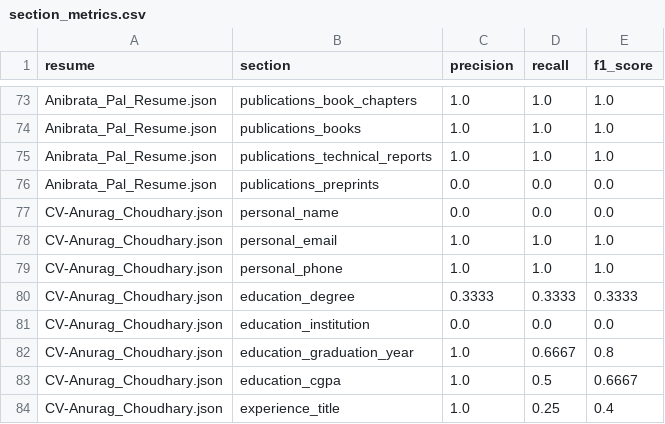
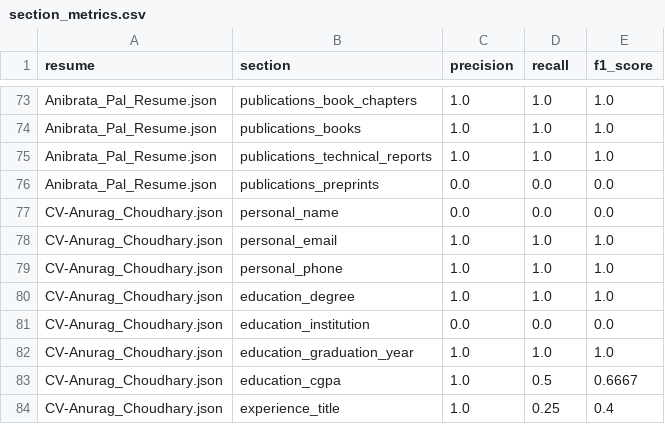
Before and after one commit to shrey-sp4/NLU-Based-Resume-Information-Extraction-and-Recruitment-System, a CSV file: output/evaluation/section_metrics.csv, drawn as a sheet; only a part is shown, gaps mark what is left out; the diff covers the shown part only.

```diff
--- a/output/evaluation/section_metrics.csv
+++ b/output/evaluation/section_metrics.csv
@@ -79,5 +79,5 @@ CV-Anurag_Choudhary.json,personal_email,1.0,1.0,1.0
 CV-Anurag_Choudhary.json,personal_phone,1.0,1.0,1.0
-CV-Anurag_Choudhary.json,education_degree,0.3333,0.3333,0.3333
+CV-Anurag_Choudhary.json,education_degree,1.0,1.0,1.0
 CV-Anurag_Choudhary.json,education_institution,0.0,0.0,0.0
-CV-Anurag_Choudhary.json,education_graduation_year,1.0,0.6667,0.8
+CV-Anurag_Choudhary.json,education_graduation_year,1.0,1.0,1.0
 CV-Anurag_Choudhary.json,education_cgpa,1.0,0.5,0.6667
```
Also changed, not shown: 65 edited cells elsewhere in this file, 2 other files.
